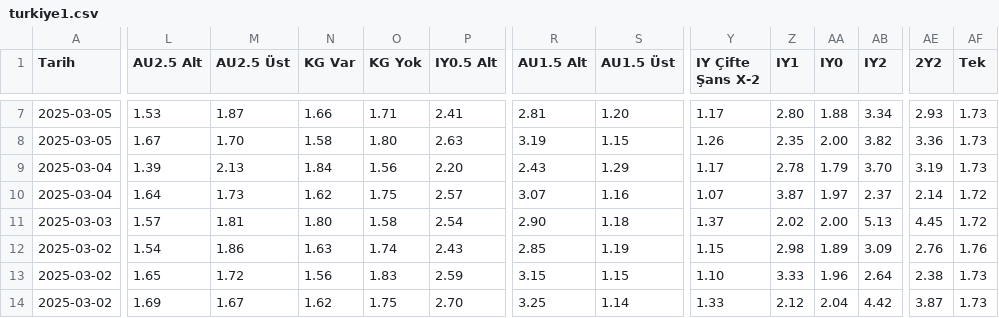
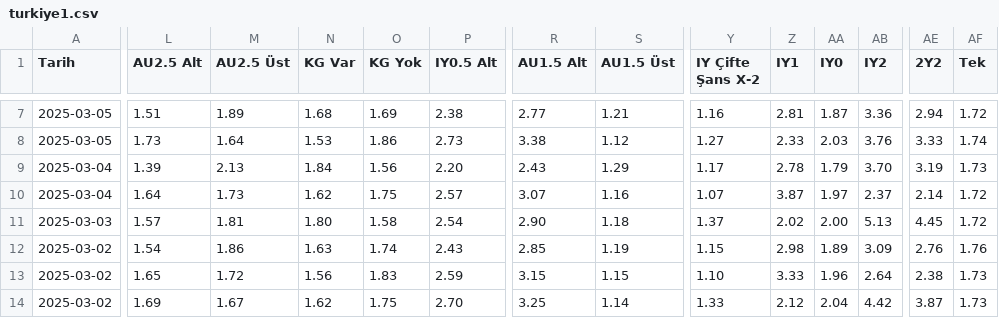
Before and after one commit to analysematchodds/match_odds_csv, a CSV file: turkiye1.csv, drawn as a sheet; only a part is shown, gaps mark what is left out; the diff covers the shown part only; the diff names each change by its address in the sheet, - before the commit and + after, or states it on an @@ line.

```diff
--- a/turkiye1.csv
+++ b/turkiye1.csv
-L7 (AU2.5 Alt): 1.53
+L7 (AU2.5 Alt): 1.51
-M7 (AU2.5 Üst): 1.87
+M7 (AU2.5 Üst): 1.89
-N7 (KG Var): 1.66
+N7 (KG Var): 1.68
-O7 (KG Yok): 1.71
+O7 (KG Yok): 1.69
-P7 (IY0.5 Alt): 2.41
+P7 (IY0.5 Alt): 2.38
-R7 (AU1.5 Alt): 2.81
+R7 (AU1.5 Alt): 2.77
-S7 (AU1.5 Üst): 1.20
+S7 (AU1.5 Üst): 1.21
-Y7 (IY Çifte Şans X-2): 1.17
+Y7 (IY Çifte Şans X-2): 1.16
-Z7 (IY1): 2.80
+Z7 (IY1): 2.81
-AA7 (IY0): 1.88
+AA7 (IY0): 1.87
-AB7 (IY2): 3.34
+AB7 (IY2): 3.36
-AE7 (2Y2): 2.93
+AE7 (2Y2): 2.94
-AF7 (Tek): 1.73
+AF7 (Tek): 1.72
-L8 (AU2.5 Alt): 1.67
+L8 (AU2.5 Alt): 1.73
-M8 (AU2.5 Üst): 1.70
+M8 (AU2.5 Üst): 1.64
-N8 (KG Var): 1.58
+N8 (KG Var): 1.53
-O8 (KG Yok): 1.80
+O8 (KG Yok): 1.86
-P8 (IY0.5 Alt): 2.63
+P8 (IY0.5 Alt): 2.73
-R8 (AU1.5 Alt): 3.19
+R8 (AU1.5 Alt): 3.38
-S8 (AU1.5 Üst): 1.15
+S8 (AU1.5 Üst): 1.12
-Y8 (IY Çifte Şans X-2): 1.26
+Y8 (IY Çifte Şans X-2): 1.27
-Z8 (IY1): 2.35
+Z8 (IY1): 2.33
-AA8 (IY0): 2.00
+AA8 (IY0): 2.03
-AB8 (IY2): 3.82
+AB8 (IY2): 3.76
-AE8 (2Y2): 3.36
+AE8 (2Y2): 3.33
-AF8 (Tek): 1.73
+AF8 (Tek): 1.74
```
Also changed, not shown: 1 added row, 1 removed row and 70 edited cells elsewhere in this file.
